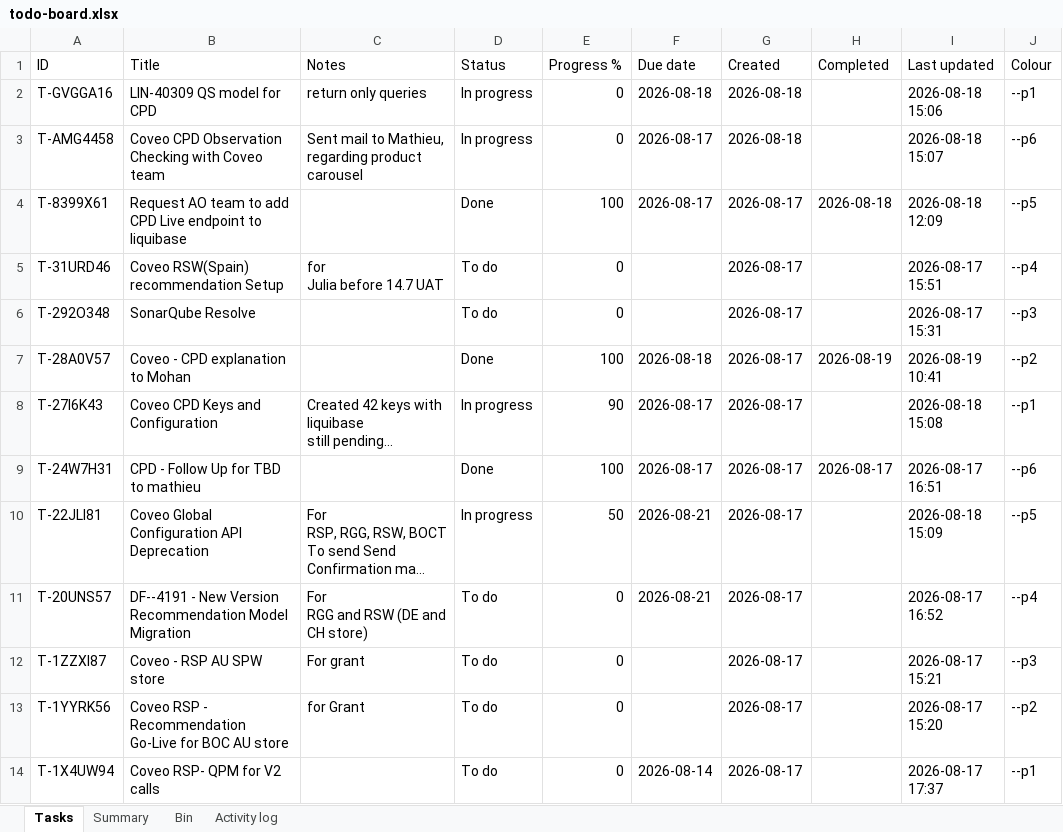
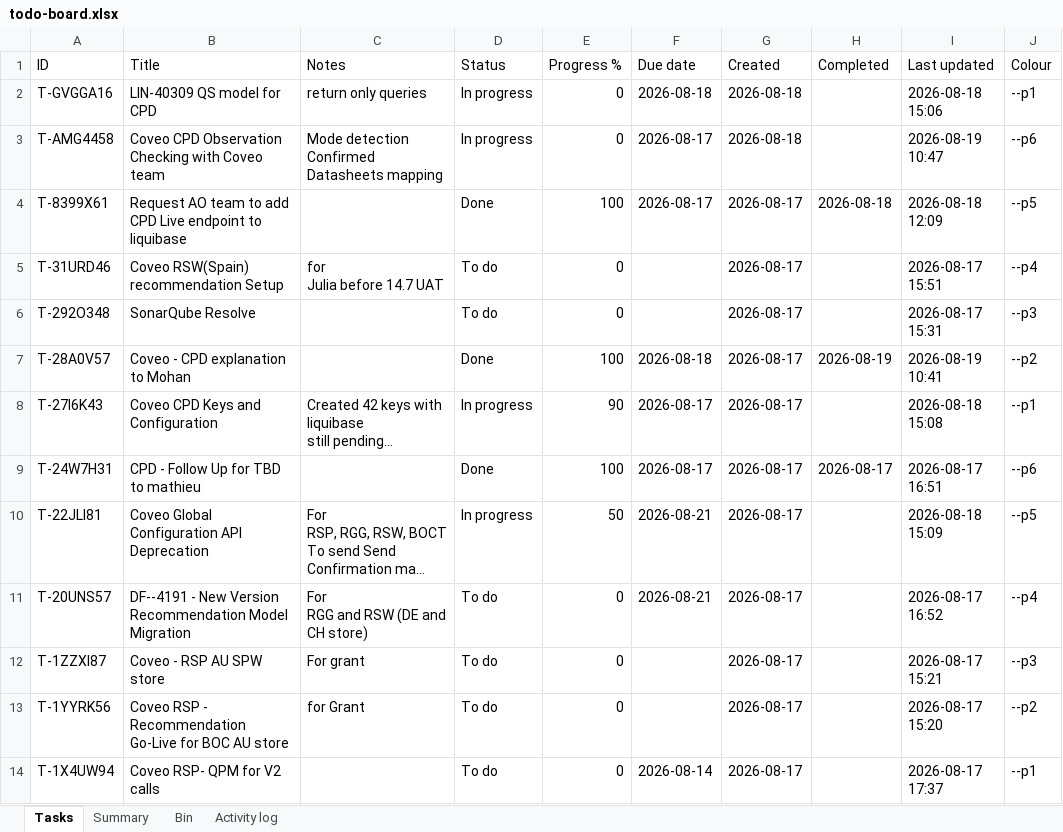
Before and after one commit to akshay0828/To-Do, an Excel workbook: data/todo-board.xlsx, sheet Tasks, drawn as a sheet; long unchanged cells end in …; values as stored, in another font and other column widths than the file's, no borders; ↵ is a line break in a cell; the diff names each change by its address in the sheet, - before the commit and + after, or states it on an @@ line.

Commit message:
Update board — 13 notes, 3 done (2026-08-19 10:47)

```diff
--- a/data/todo-board.xlsx (sheet Tasks)
+++ b/data/todo-board.xlsx (sheet Tasks)
-C3 (Notes): Sent mail to Mathieu, regarding product carousel
+C3 (Notes): Mode detection Confirmed ↵ Datasheets mapping
-I3 (Last updated): 2026-08-18 15:07
+I3 (Last updated): 2026-08-19 10:47
```
Also changed, not shown: sheet Activity log, sheet Summary.
